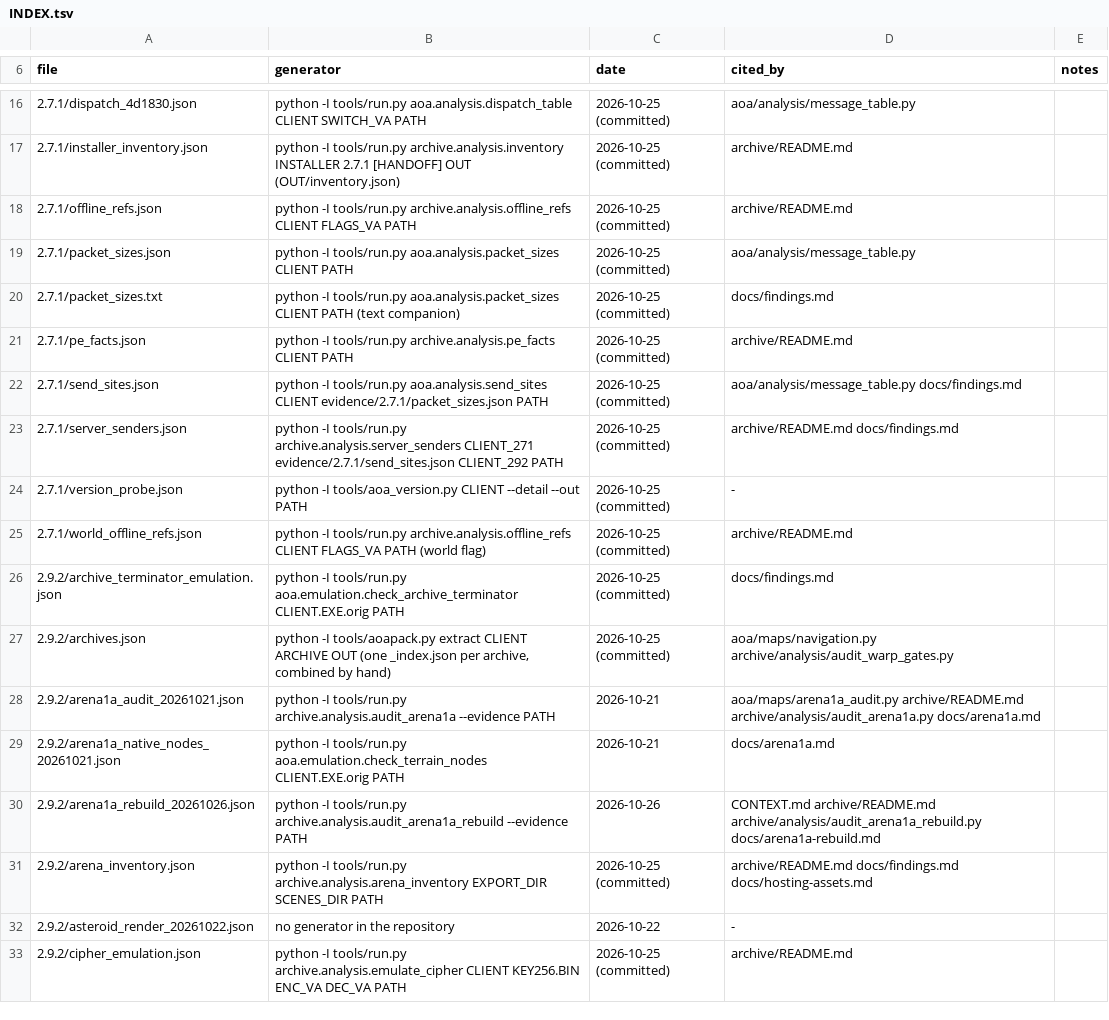
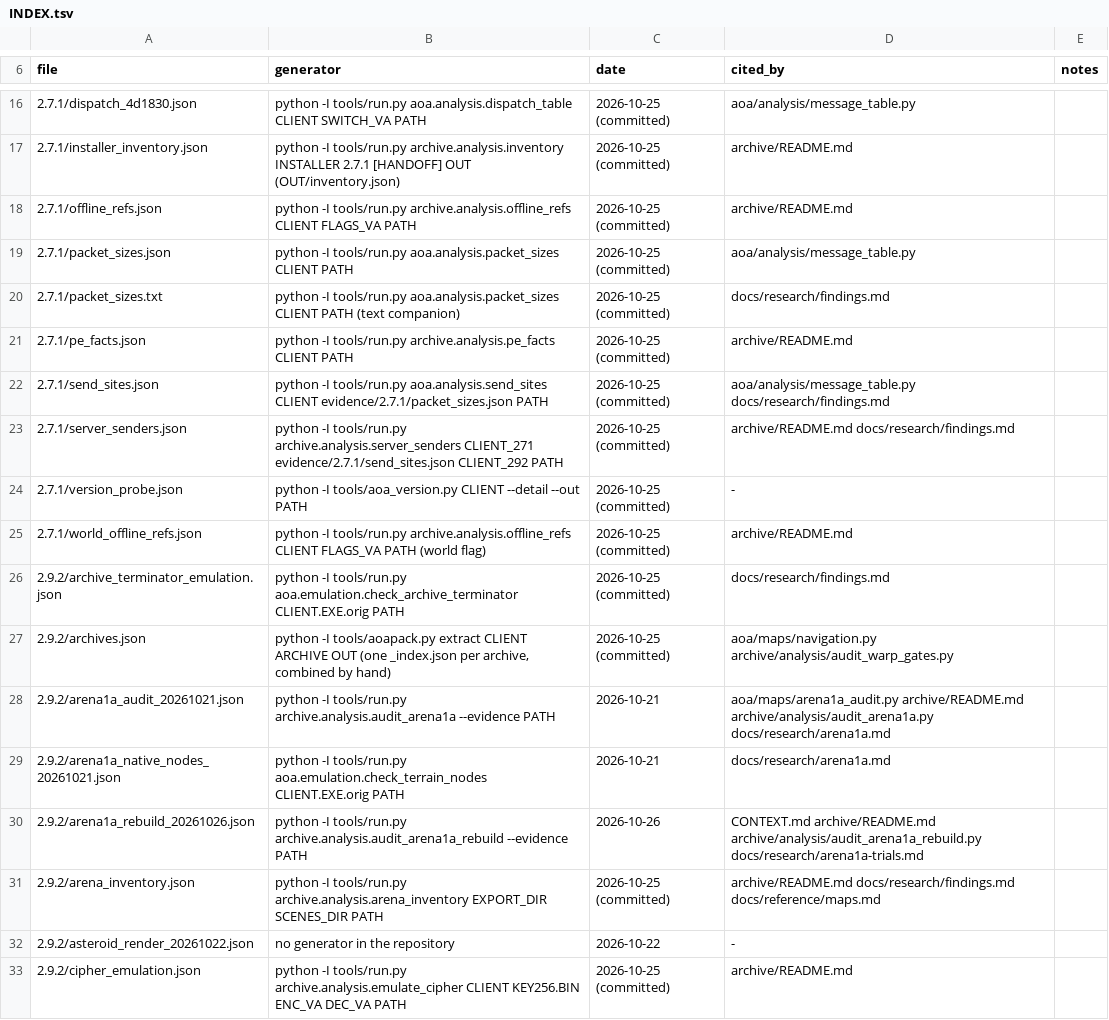
Before and after one commit to JasonRucinski/ace-of-angels-preservation, a TSV file: evidence/INDEX.tsv, drawn as a sheet; only a part is shown, gaps mark what is left out; the diff covers the shown part only.

```diff
--- a/evidence/INDEX.tsv
+++ b/evidence/INDEX.tsv
@@ -19,14 +19,14 @@ file	generator	date	cited_by	notes
 2.7.1/packet_sizes.json	python -I tools/run.py aoa.analysis.packet_sizes CLIENT PATH	2026-10-25 (committed)	aoa/analysis/message_table.py	
-2.7.1/packet_sizes.txt	python -I tools/run.py aoa.analysis.packet_sizes CLIENT PATH (text companion)	2026-10-25 (committed)	docs/findings.md	
+2.7.1/packet_sizes.txt	python -I tools/run.py aoa.analysis.packet_sizes CLIENT PATH (text companion)	2026-10-25 (committed)	docs/research/findings.md	
 2.7.1/pe_facts.json	python -I tools/run.py archive.analysis.pe_facts CLIENT PATH	2026-10-25 (committed)	archive/README.md	
-2.7.1/send_sites.json	python -I tools/run.py aoa.analysis.send_sites CLIENT evidence/2.7.1/packet_sizes.json PATH	2026-10-25 (committed)	aoa/analysis/message_table.py docs/findings.md	
-2.7.1/server_senders.json	python -I tools/run.py archive.analysis.server_senders CLIENT_271 evidence/2.7.1/send_sites.json CLIENT_292 PATH	2026-10-25 (committed)	archive/README.md docs/findings.md	
+2.7.1/send_sites.json	python -I tools/run.py aoa.analysis.send_sites CLIENT evidence/2.7.1/packet_sizes.json PATH	2026-10-25 (committed)	aoa/analysis/message_table.py docs/research/findings.md	
+2.7.1/server_senders.json	python -I tools/run.py archive.analysis.server_senders CLIENT_271 evidence/2.7.1/send_sites.json CLIENT_292 PATH	2026-10-25 (committed)	archive/README.md docs/research/findings.md	
 2.7.1/version_probe.json	python -I tools/aoa_version.py CLIENT --detail --out PATH	2026-10-25 (committed)	-	
 2.7.1/world_offline_refs.json	python -I tools/run.py archive.analysis.offline_refs CLIENT FLAGS_VA PATH (world flag)	2026-10-25 (committed)	archive/README.md	
-2.9.2/archive_terminator_emulation.json	python -I tools/run.py aoa.emulation.check_archive_terminator CLIENT.EXE.orig PATH	2026-10-25 (committed)	docs/findings.md	
+2.9.2/archive_terminator_emulation.json	python -I tools/run.py aoa.emulation.check_archive_terminator CLIENT.EXE.orig PATH	2026-10-25 (committed)	docs/research/findings.md	
 2.9.2/archives.json	python -I tools/aoapack.py extract CLIENT ARCHIVE OUT (one _index.json per archive, combined by hand)	2026-10-25 (committed)	aoa/maps/navigation.py archive/analysis/audit_warp_gates.py	
-2.9.2/arena1a_audit_20261021.json	python -I tools/run.py archive.analysis.audit_arena1a --evidence PATH	2026-10-21	aoa/maps/arena1a_audit.py archive/README.md archive/analysis/audit_arena1a.py docs/arena1a.md	
-2.9.2/arena1a_native_nodes_20261021.json	python -I tools/run.py aoa.emulation.check_terrain_nodes CLIENT.EXE.orig PATH	2026-10-21	docs/arena1a.md	
-2.9.2/arena1a_rebuild_20261026.json	python -I tools/run.py archive.analysis.audit_arena1a_rebuild --evidence PATH	2026-10-26	CONTEXT.md archive/README.md archive/analysis/audit_arena1a_rebuild.py docs/arena1a-rebuild.md	
-2.9.2/arena_inventory.json	python -I tools/run.py archive.analysis.arena_inventory EXPORT_DIR SCENES_DIR PATH	2026-10-25 (committed)	archive/README.md docs/findings.md docs/hosting-assets.md	
+2.9.2/arena1a_audit_20261021.json	python -I tools/run.py archive.analysis.audit_arena1a --evidence PATH	2026-10-21	aoa/maps/arena1a_audit.py archive/README.md archive/analysis/audit_arena1a.py docs/research/arena1a.md	
+2.9.2/arena1a_native_nodes_20261021.json	python -I tools/run.py aoa.emulation.check_terrain_nodes CLIENT.EXE.orig PATH	2026-10-21	docs/research/arena1a.md	
+2.9.2/arena1a_rebuild_20261026.json	python -I tools/run.py archive.analysis.audit_arena1a_rebuild --evidence PATH	2026-10-26	CONTEXT.md archive/README.md archive/analysis/audit_arena1a_rebuild.py docs/research/arena1a-trials.md	
+2.9.2/arena_inventory.json	python -I tools/run.py archive.analysis.arena_inventory EXPORT_DIR SCENES_DIR PATH	2026-10-25 (committed)	archive/README.md docs/research/findings.md docs/reference/maps.md	
 2.9.2/asteroid_render_20261022.json	no generator in the repository	2026-10-22	-	
```
Also changed, not shown: 56 edited cells elsewhere in this file, 1 other file.
